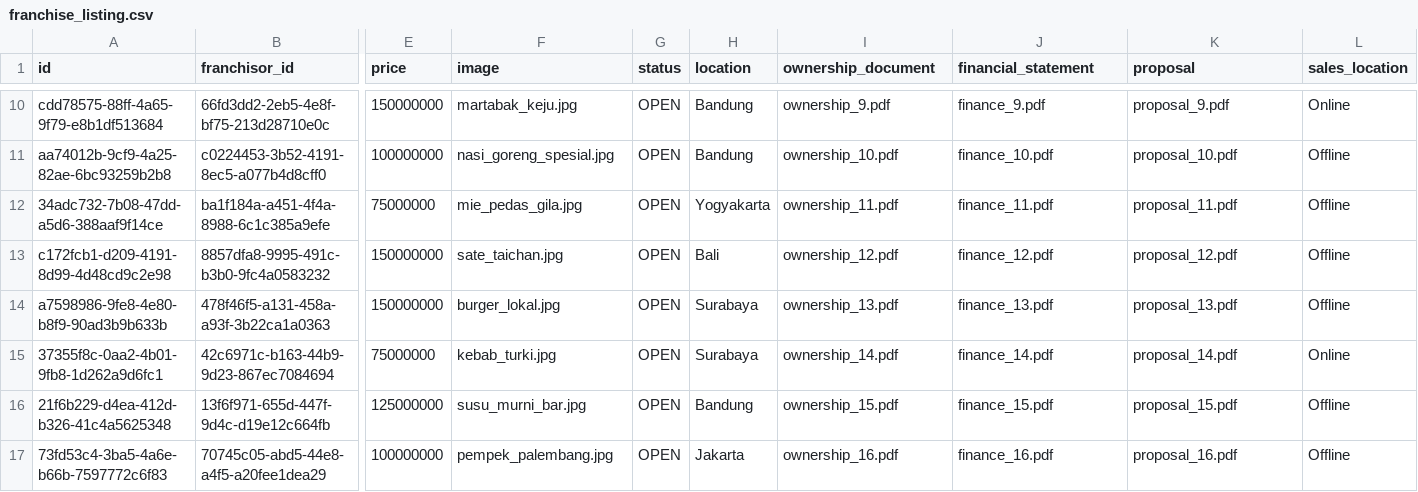
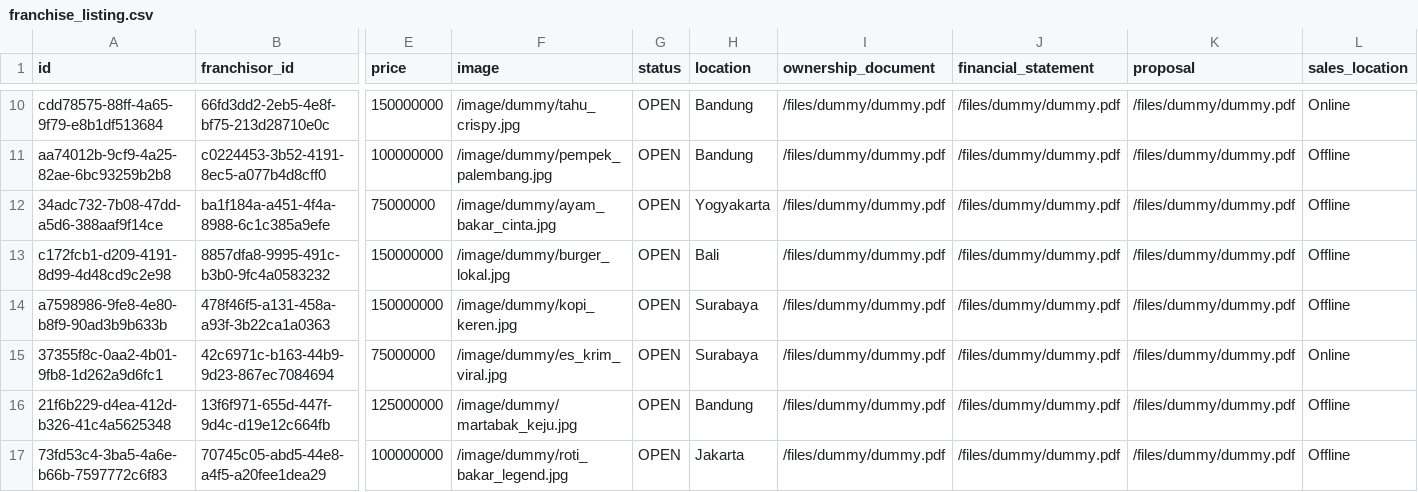
Before and after one commit to agnesjuliana/eazychise, a CSV file: prisma/seed/franchise_listing.csv, drawn as a sheet; only a part is shown, gaps mark what is left out; the diff covers the shown part only; the diff names each change by its address in the sheet, - before the commit and + after, or states it on an @@ line.

Commit message:
chore: fix seeder to use dummy data

```diff
--- a/prisma/seed/franchise_listing.csv
+++ b/prisma/seed/franchise_listing.csv
-F10 (image): martabak_keju.jpg
+F10 (image): /image/dummy/tahu_crispy.jpg
-I10 (ownership_document): ownership_9.pdf
+I10 (ownership_document): /files/dummy/dummy.pdf
-J10 (financial_statement): finance_9.pdf
+J10 (financial_statement): /files/dummy/dummy.pdf
-K10 (proposal): proposal_9.pdf
+K10 (proposal): /files/dummy/dummy.pdf
-F11 (image): nasi_goreng_spesial.jpg
+F11 (image): /image/dummy/pempek_palembang.jpg
-I11 (ownership_document): ownership_10.pdf
+I11 (ownership_document): /files/dummy/dummy.pdf
-J11 (financial_statement): finance_10.pdf
+J11 (financial_statement): /files/dummy/dummy.pdf
-K11 (proposal): proposal_10.pdf
+K11 (proposal): /files/dummy/dummy.pdf
-F12 (image): mie_pedas_gila.jpg
+F12 (image): /image/dummy/ayam_bakar_cinta.jpg
-I12 (ownership_document): ownership_11.pdf
+I12 (ownership_document): /files/dummy/dummy.pdf
-J12 (financial_statement): finance_11.pdf
+J12 (financial_statement): /files/dummy/dummy.pdf
-K12 (proposal): proposal_11.pdf
+K12 (proposal): /files/dummy/dummy.pdf
-F13 (image): sate_taichan.jpg
+F13 (image): /image/dummy/burger_lokal.jpg
-I13 (ownership_document): ownership_12.pdf
+I13 (ownership_document): /files/dummy/dummy.pdf
-J13 (financial_statement): finance_12.pdf
+J13 (financial_statement): /files/dummy/dummy.pdf
-K13 (proposal): proposal_12.pdf
+K13 (proposal): /files/dummy/dummy.pdf
-F14 (image): burger_lokal.jpg
+F14 (image): /image/dummy/kopi_keren.jpg
-I14 (ownership_document): ownership_13.pdf
+I14 (ownership_document): /files/dummy/dummy.pdf
-J14 (financial_statement): finance_13.pdf
+J14 (financial_statement): /files/dummy/dummy.pdf
-K14 (proposal): proposal_13.pdf
+K14 (proposal): /files/dummy/dummy.pdf
-F15 (image): kebab_turki.jpg
+F15 (image): /image/dummy/es_krim_viral.jpg
-I15 (ownership_document): ownership_14.pdf
+I15 (ownership_document): /files/dummy/dummy.pdf
-J15 (financial_statement): finance_14.pdf
+J15 (financial_statement): /files/dummy/dummy.pdf
-K15 (proposal): proposal_14.pdf
+K15 (proposal): /files/dummy/dummy.pdf
-F16 (image): susu_murni_bar.jpg
+F16 (image): /image/dummy/martabak_keju.jpg
-I16 (ownership_document): ownership_15.pdf
+I16 (ownership_document): /files/dummy/dummy.pdf
-J16 (financial_statement): finance_15.pdf
+J16 (financial_statement): /files/dummy/dummy.pdf
-K16 (proposal): proposal_15.pdf
+K16 (proposal): /files/dummy/dummy.pdf
-F17 (image): pempek_palembang.jpg
+F17 (image): /image/dummy/roti_bakar_legend.jpg
-I17 (ownership_document): ownership_16.pdf
+I17 (ownership_document): /files/dummy/dummy.pdf
-J17 (financial_statement): finance_16.pdf
+J17 (financial_statement): /files/dummy/dummy.pdf
-K17 (proposal): proposal_16.pdf
+K17 (proposal): /files/dummy/dummy.pdf
```
Also changed, not shown: 48 edited cells elsewhere in this file, prisma/seed/funding_request.csv, prisma/seed/listing_documents.csv, 15 other files.
